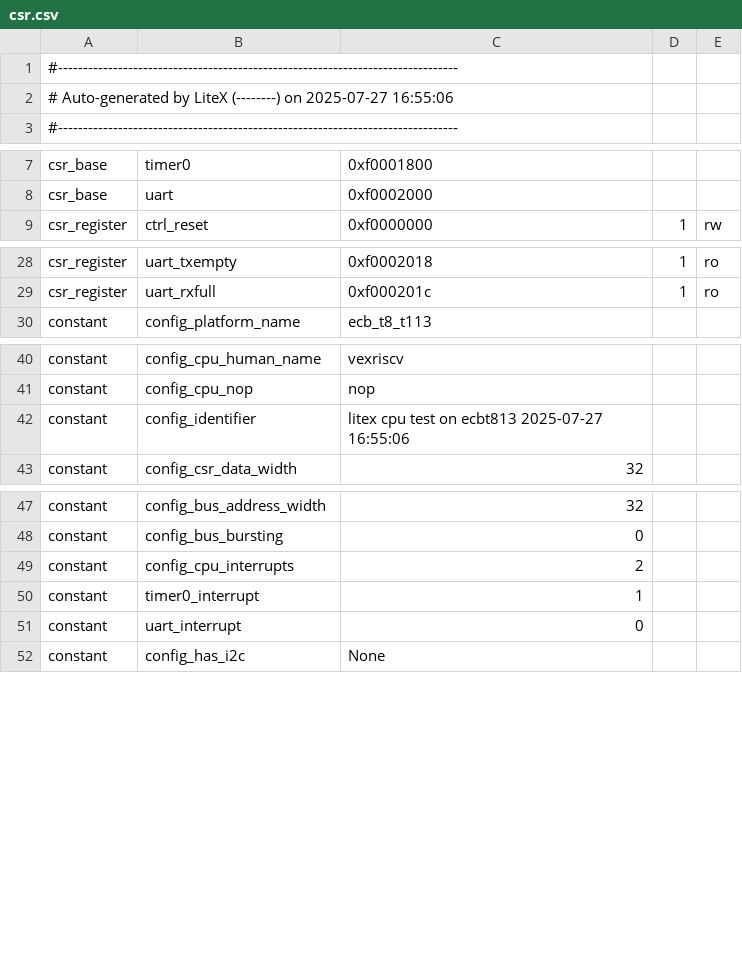
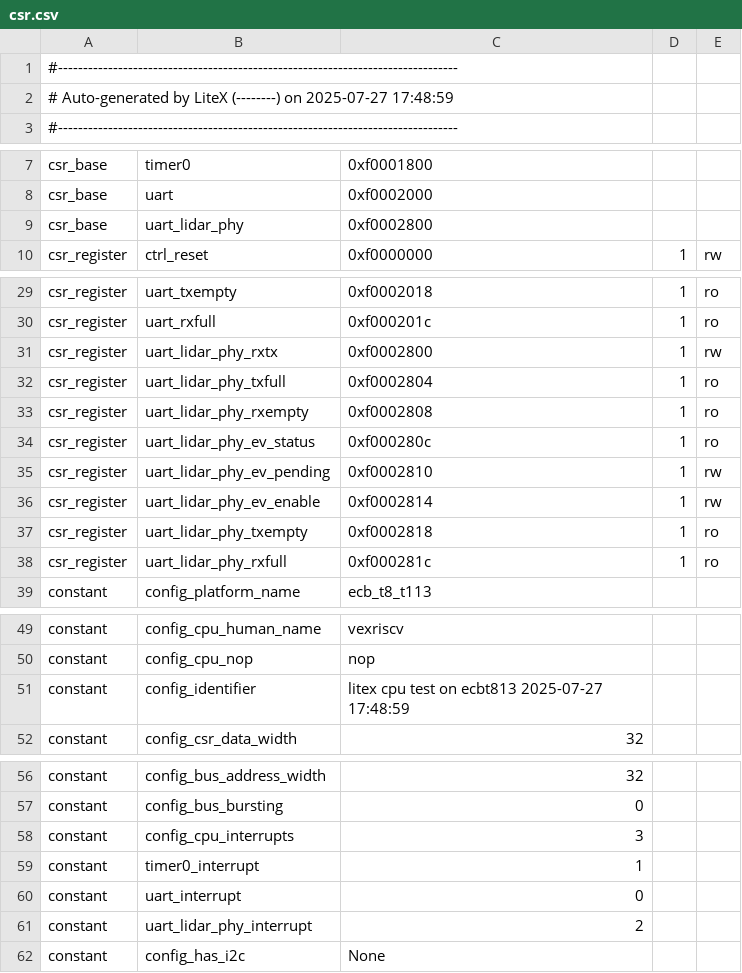
Before and after one commit to mora200217/dalton, a CSV file: csr.csv, drawn as a sheet; only a part is shown, gaps mark what is left out.

Commit message:
[Update] New UART Serial 1

```diff
--- a/csr.csv
+++ b/csr.csv
@@ -1,3 +1,3 @@
 #--------------------------------------------------------------------------------
-# Auto-generated by LiteX (--------) on 2025-07-27 16:55:06
+# Auto-generated by LiteX (--------) on 2025-07-27 17:48:59
 #--------------------------------------------------------------------------------
@@ -8,2 +8,3 @@ csr_base,timer0,0xf0001800,,
 csr_base,uart,0xf0002000,,
+csr_base,uart_lidar_phy,0xf0002800,,
 csr_register,ctrl_reset,0xf0000000,1,rw
@@ -29,2 +30,10 @@ csr_register,uart_txempty,0xf0002018,1,ro
 csr_register,uart_rxfull,0xf000201c,1,ro
+csr_register,uart_lidar_phy_rxtx,0xf0002800,1,rw
+csr_register,uart_lidar_phy_txfull,0xf0002804,1,ro
+csr_register,uart_lidar_phy_rxempty,0xf0002808,1,ro
+csr_register,uart_lidar_phy_ev_status,0xf000280c,1,ro
+csr_register,uart_lidar_phy_ev_pending,0xf0002810,1,rw
+csr_register,uart_lidar_phy_ev_enable,0xf0002814,1,rw
+csr_register,uart_lidar_phy_txempty,0xf0002818,1,ro
+csr_register,uart_lidar_phy_rxfull,0xf000281c,1,ro
 constant,config_platform_name,ecb_t8_t113,,
@@ -41,3 +50,3 @@ constant,config_cpu_human_name,vexriscv,,
 constant,config_cpu_nop,nop,,
-constant,config_identifier,litex cpu test on ecbt813 2025-07-27 16:55:06,,
+constant,config_identifier,litex cpu test on ecbt813 2025-07-27 17:48:59,,
 constant,config_csr_data_width,32,,
@@ -48,5 +57,6 @@ constant,config_bus_address_width,32,,
 constant,config_bus_bursting,0,,
-constant,config_cpu_interrupts,2,,
+constant,config_cpu_interrupts,3,,
 constant,timer0_interrupt,1,,
 constant,uart_interrupt,0,,
+constant,uart_lidar_phy_interrupt,2,,
 constant,config_has_i2c,None,,
```
Also changed, not shown: 2 other files.
